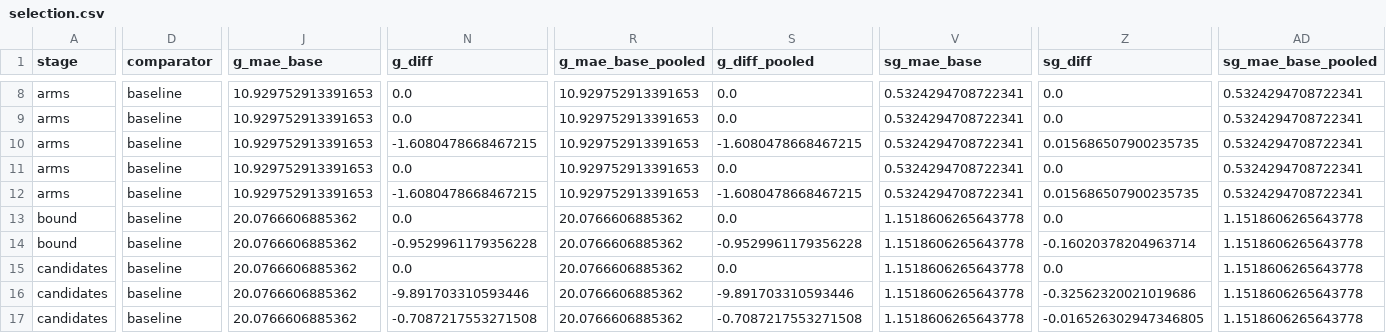
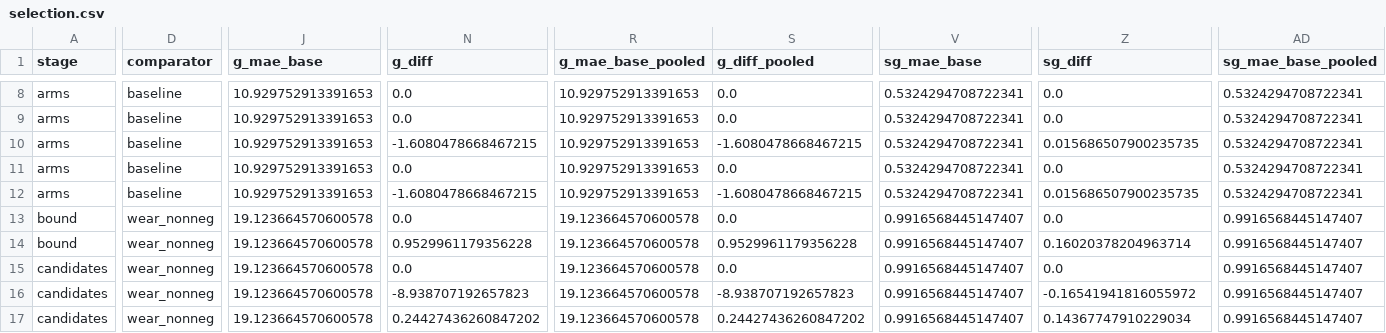
Before and after one commit to f1-t/agentic-ai, a CSV file: f1-race-strategy-agent-local-test/reports/calibration/cross_race/selection.csv, drawn as a sheet; only a part is shown, gaps mark what is left out; removed rows and columns are numbered as before the commit, all else as after; rows hold the shown columns only; the diff covers the shown part only; the diff names each change by its address in the sheet, - before the commit and + after, or states it on an @@ line.

```diff
--- a/f1-race-strategy-agent-local-test/reports/calibration/cross_race/selection.csv
+++ b/f1-race-strategy-agent-local-test/reports/calibration/cross_race/selection.csv
-row 13: bound | baseline | 20.0766606885362 | 0.0 | 20.0766606885362 | 0.0 | 1.1518606265643778 | 0.0 | 1.1518606265643778
-D13 (comparator): baseline
+D13 (comparator): wear_nonneg
-J13 (g_mae_base): 20.0766606885362
+J13 (g_mae_base): 19.123664570600578
-N13 (g_diff): -0.9529961179356228
+N13 (g_diff): 0.0
-R13 (g_mae_base_pooled): 20.0766606885362
+R13 (g_mae_base_pooled): 19.123664570600578
-S13 (g_diff_pooled): -0.9529961179356228
+S13 (g_diff_pooled): 0.0
-V13 (sg_mae_base): 1.1518606265643778
+V13 (sg_mae_base): 0.9916568445147407
-Z13 (sg_diff): -0.16020378204963714
+Z13 (sg_diff): 0.0
-AD13 (sg_mae_base_pooled): 1.1518606265643778
+AD13 (sg_mae_base_pooled): 0.9916568445147407
+row 14: bound | wear_nonneg | 19.123664570600578 | 0.9529961179356228 | 19.123664570600578 | 0.9529961179356228 | 0.9916568445147407 | 0.16020378204963714 | 0.9916568445147407
-D15:D17 (comparator): baseline
+D15:D17 (comparator): wear_nonneg
-J15:J17 (g_mae_base): 20.0766606885362
+J15:J17 (g_mae_base): 19.123664570600578
-R15:R17 (g_mae_base_pooled): 20.0766606885362
+R15:R17 (g_mae_base_pooled): 19.123664570600578
-V15:V17 (sg_mae_base): 1.1518606265643778
+V15:V17 (sg_mae_base): 0.9916568445147407
-AD15:AD17 (sg_mae_base_pooled): 1.1518606265643778
+AD15:AD17 (sg_mae_base_pooled): 0.9916568445147407
-N16 (g_diff): -9.891703310593446
+N16 (g_diff): -8.938707192657823
-S16 (g_diff_pooled): -9.891703310593446
+S16 (g_diff_pooled): -8.938707192657823
-Z16 (sg_diff): -0.32562320021019686
+Z16 (sg_diff): -0.16541941816055972
-N17 (g_diff): -0.7087217553271508
+N17 (g_diff): 0.24427436260847202
-S17 (g_diff_pooled): -0.7087217553271508
+S17 (g_diff_pooled): 0.24427436260847202
-Z17 (sg_diff): -0.016526302947346805
+Z17 (sg_diff): 0.14367747910229034
```
Also changed, not shown: 86 edited cells elsewhere in this file, f1-race-strategy-agent-local-test/reports/calibration/cross_race/tau_grid.csv, 2 other files.
